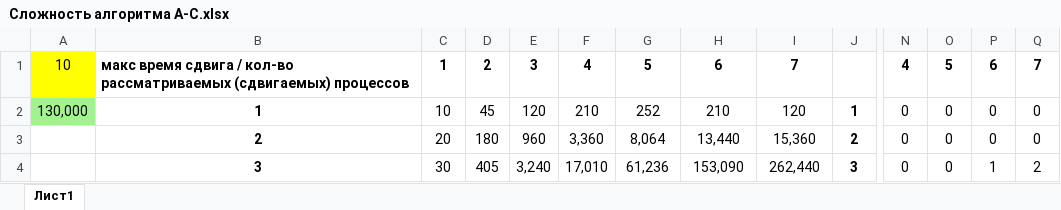
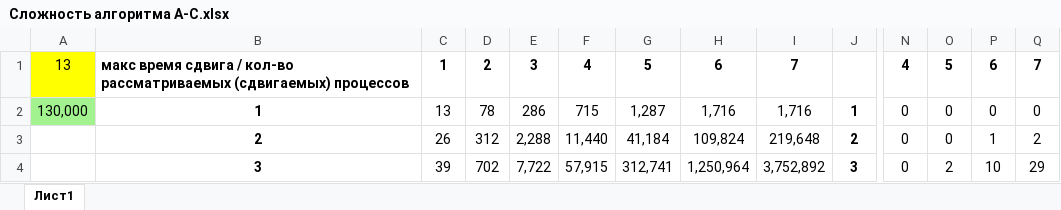
Before and after one commit to Matvey-hue/SAT-solver-AC, an Excel workbook: Сложность алгоритма A-C.xlsx, sheet Лист1, drawn as a sheet; only a part is shown, gaps mark what is left out; values as stored, in another font and other column widths than the file's, no borders; conditional formats not drawn; the diff covers the shown part only; the diff names each change by its address in the sheet, - before the commit and + after, or states it on an @@ line.

Commit message:
Add files via upload

```diff
--- a/Сложность алгоритма A-C.xlsx (sheet Лист1)
+++ b/Сложность алгоритма A-C.xlsx (sheet Лист1)
-A1: 10
+A1: 13
-C2: 10
+C2: 13
-D2: 45
+D2: 78
-E2: 120
+E2: 286
-F2: 210
+F2: 715
-G2: 252
+G2: 1,287
-H2: 210
+H2: 1,716
-I2: 120
+I2: 1,716
-C3: 20
+C3: 26
-D3: 180
+D3: 312
-E3: 960
+E3: 2,288
-F3: 3,360
+F3: 11,440
-G3: 8,064
+G3: 41,184
-H3: 13,440
+H3: 109,824
-I3: 15,360
+I3: 219,648
-P3: 0
+P3: 1
-Q3: 0
+Q3: 2
-C4: 30
+C4: 39
-D4: 405
+D4: 702
-E4: 3,240
+E4: 7,722
-F4: 17,010
+F4: 57,915
-G4: 61,236
+G4: 312,741
-H4: 153,090
+H4: 1,250,964
-I4: 262,440
+I4: 3,752,892
-O4: 0
+O4: 2
-P4: 1
+P4: 10
-Q4: 2
+Q4: 29
```
Also changed, not shown: 1222 edited cells elsewhere in this sheet.
